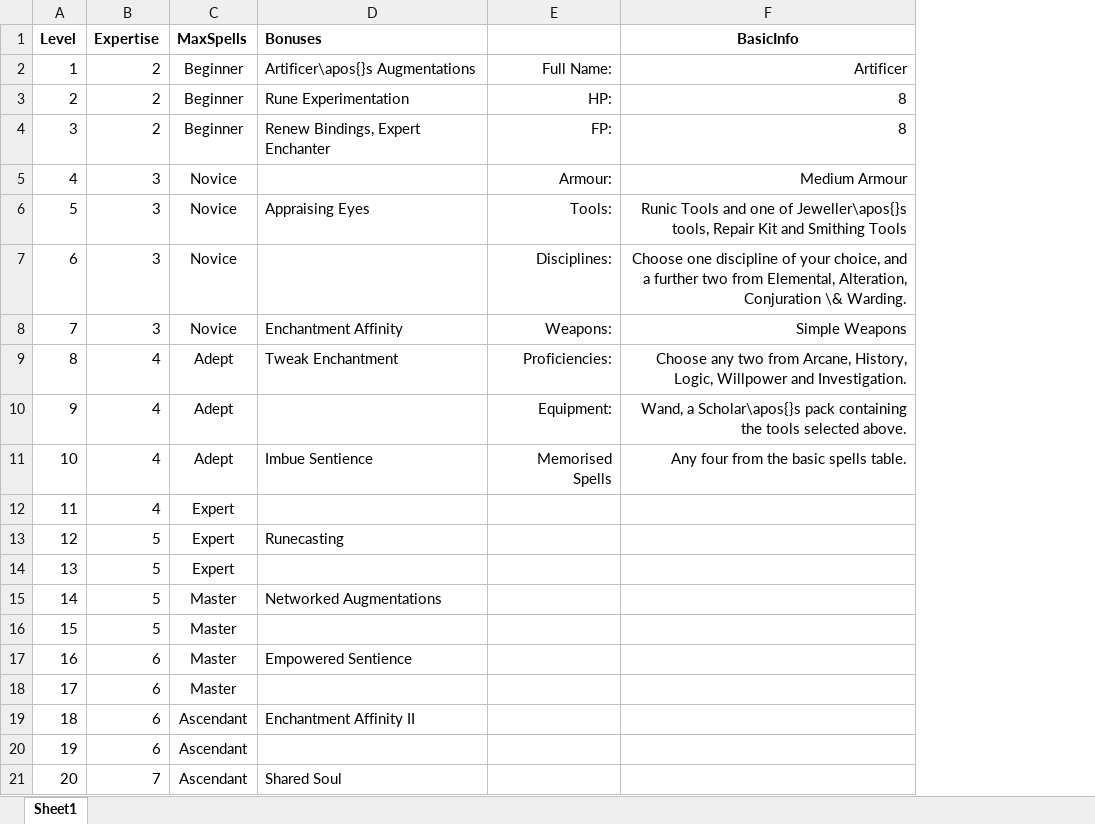
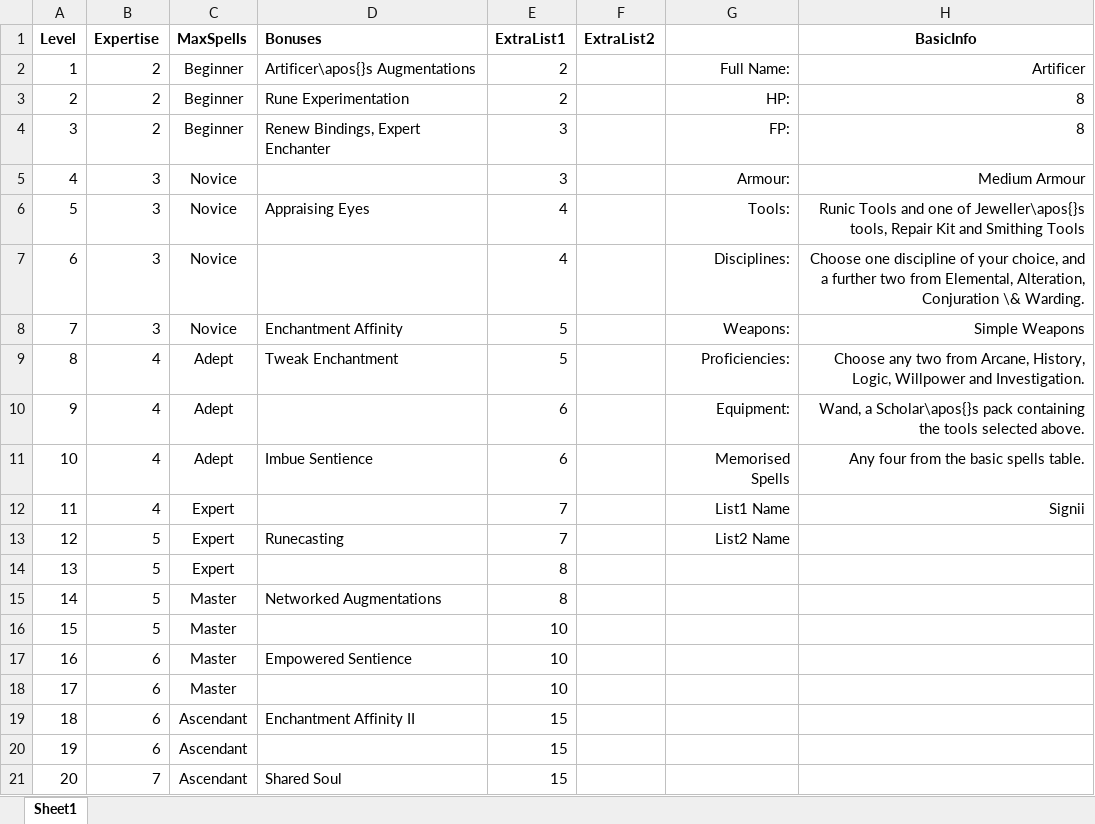
Before and after one commit to DrFraserGovil/HPRPG, an Excel workbook: CoreRulebook/Data/Archetypes/Artificer.xlsx, sheet Sheet1, drawn as a sheet; values as stored, in another font and other column widths than the file's, no borders; addresses are those after the commit; the diff names each change by its address in the sheet, - before the commit and + after, or states it on an @@ line.

```diff
--- a/CoreRulebook/Data/Archetypes/Artificer.xlsx (sheet Sheet1)
+++ b/CoreRulebook/Data/Archetypes/Artificer.xlsx (sheet Sheet1)
+column E (ExtraList1), rows 2-21: 2 | 2 | 3 | 3 | 4 | 4 | 5 | 5 | 6 | 6 | 7 | 7 | 8 | 8 | 10 | 10 | 10 | 15 | 15 | 15
+column F (ExtraList2), empty
-G12: (empty)
+G12: List1 Name
-H12 (BasicInfo): (empty)
+H12 (BasicInfo): Signii
-G13: (empty)
+G13: List2 Name
```
Also changed, not shown: CoreRulebook/Data/Archetypes/Gryffindor.xlsx, CoreRulebook/Data/Archetypes/Hufflepuff.xlsx, 23 other files.
